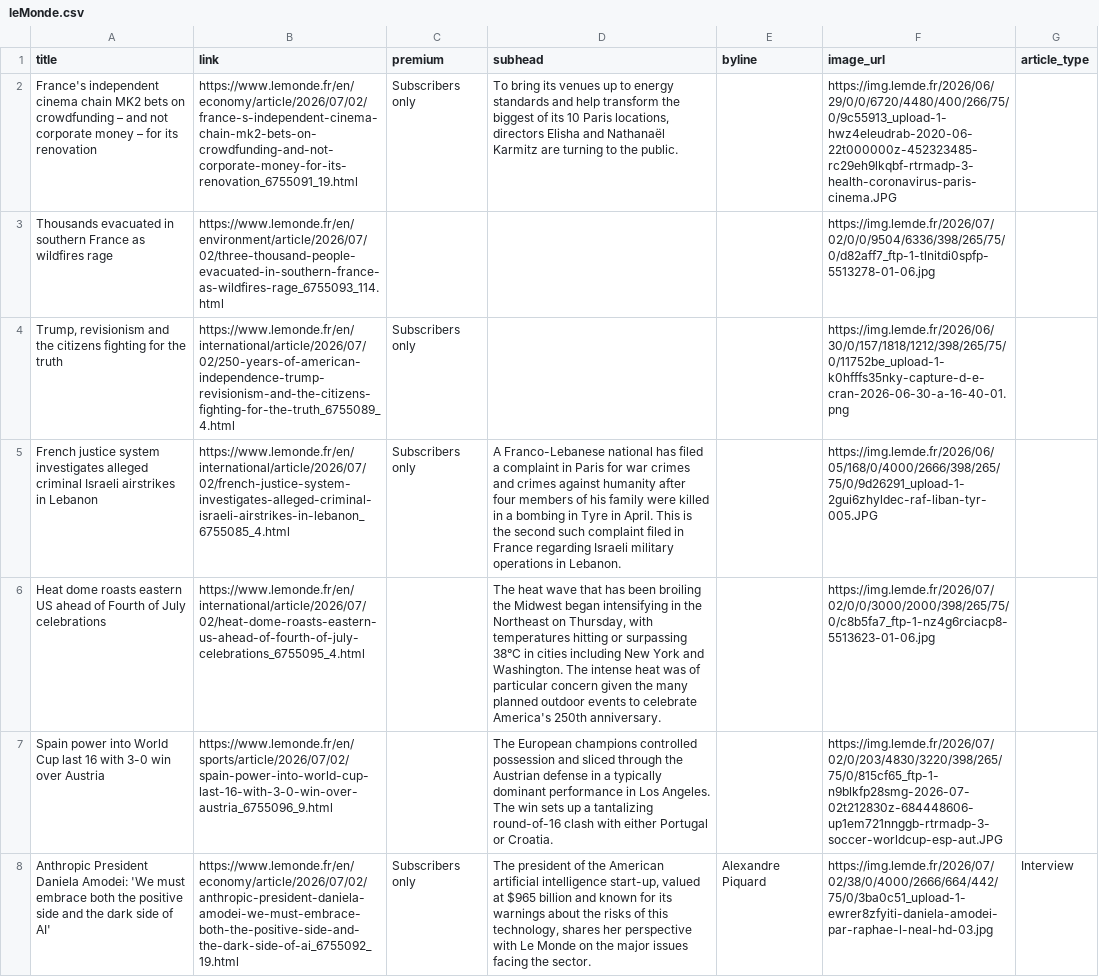
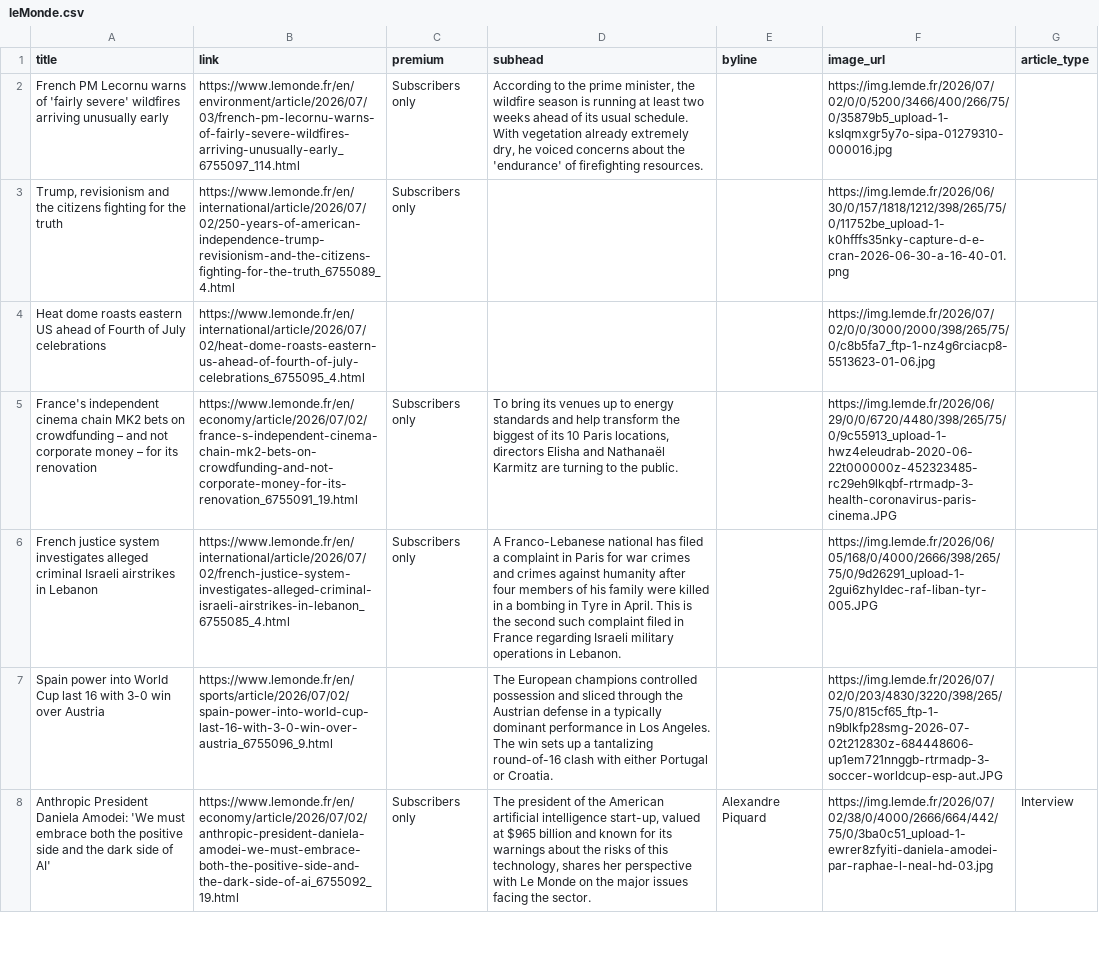
Before and after one commit to mango-jackson-gen1/LeMonde_webscraping_06172026, a CSV file: leMonde.csv, drawn as a sheet; only a part is shown; removed rows and columns are numbered as before the commit, all else as after; the diff covers the shown part only; the diff names each change by its address in the sheet, - before the commit and + after, or states it on an @@ line.

```diff
--- a/leMonde.csv
+++ b/leMonde.csv
-A2 (title): France's independent cinema chain MK2 bets on crowdfunding – and not corporate money – for its renovation
+A2 (title): French PM Lecornu warns of 'fairly severe' wildfires arriving unusually early
-B2 (link): https://www.lemonde.fr/en/economy/article/2026/07/02/france-s-independent-cinema-chain-mk2-bets-on-crowdfunding-and-not-corporate-money-for-its-renovation_6755091_19.html
+B2 (link): https://www.lemonde.fr/en/environment/article/2026/07/03/french-pm-lecornu-warns-of-fairly-severe-wildfires-arriving-unusually-early_6755097_114.html
-D2 (subhead): To bring its venues up to energy standards and help transform the biggest of its 10 Paris locations, directors Elisha and Nathanaël Karmitz are turning to the public.
+D2 (subhead): According to the prime minister, the wildfire season is running at least two weeks ahead of its usual schedule. With vegetation already extremely dry, he voiced concerns about the 'endurance' of firefighting resources.
-F2 (image_url): https://img.lemde.fr/2026/06/29/0/0/6720/4480/400/266/75/0/9c55913_upload-1-hwz4eleudrab-2020-06-22t000000z-452323485-rc29eh9lkqbf-rtrmadp-3-health-coronavirus-paris-cinema.JPG
+F2 (image_url): https://img.lemde.fr/2026/07/02/0/0/5200/3466/400/266/75/0/35879b5_upload-1-kslqmxgr5y7o-sipa-01279310-000016.jpg
-row 3: Thousands evacuated in southern France as wildfires rage | https://www.lemonde.fr/en/environment/article/2026/07/02/three-thousand-people-evacuated-in-southern-france-as-wildfires-rage_6755093_114.html |  |  |  | https://img.lemde.fr/2026/07/02/0/0/9504/6336/398/265/75/0/d82aff7_ftp-1-tlnitdi0spfp-5513278-01-06.jpg
+row 4: Heat dome roasts eastern US ahead of Fourth of July celebrations | https://www.lemonde.fr/en/international/article/2026/07/02/heat-dome-roasts-eastern-us-ahead-of-fourth-of-july-celebrations_6755095_4.html |  |  |  | https://img.lemde.fr/2026/07/02/0/0/3000/2000/398/265/75/0/c8b5fa7_ftp-1-nz4g6rciacp8-5513623-01-06.jpg
+row 5: France's independent cinema chain MK2 bets on crowdfunding – and not corporate money – for its renovation | https://www.lemonde.fr/en/economy/article/2026/07/02/france-s-independent-cinema-chain-mk2-bets-on-crowdfunding-and-not-corporate-money-for-its-renovation_6755091_19.html | Subscribers only | To bring its venues up to energy standards and help transform the biggest of its 10 Paris locations, directors Elisha and Nathanaël Karmitz are turning to the public. |  | https://img.lemde.fr/2026/06/29/0/0/6720/4480/398/265/75/0/9c55913_upload-1-hwz4eleudrab-2020-06-22t000000z-452323485-rc29eh9lkqbf-rtrmadp-3-health-coronavirus-paris-cinema.JPG
-row 6: Heat dome roasts eastern US ahead of Fourth of July celebrations | https://www.lemonde.fr/en/international/article/2026/07/02/heat-dome-roasts-eastern-us-ahead-of-fourth-of-july-celebrations_6755095_4.html |  | The heat wave that has been broiling the Midwest began intensifying in the Northeast on Thursday, with temperatures hitting or surpassing 38°C in cities including New York and Washington. The intense heat was of particular concern given the many planned outdoor events to celebrate America's 250th anniversary. |  | https://img.lemde.fr/2026/07/02/0/0/3000/2000/398/265/75/0/c8b5fa7_ftp-1-nz4g6rciacp8-5513623-01-06.jpg
```
Also changed, not shown: 3 added rows, 3 removed rows, 3 moved rows and 1 edited cell elsewhere in this file.
